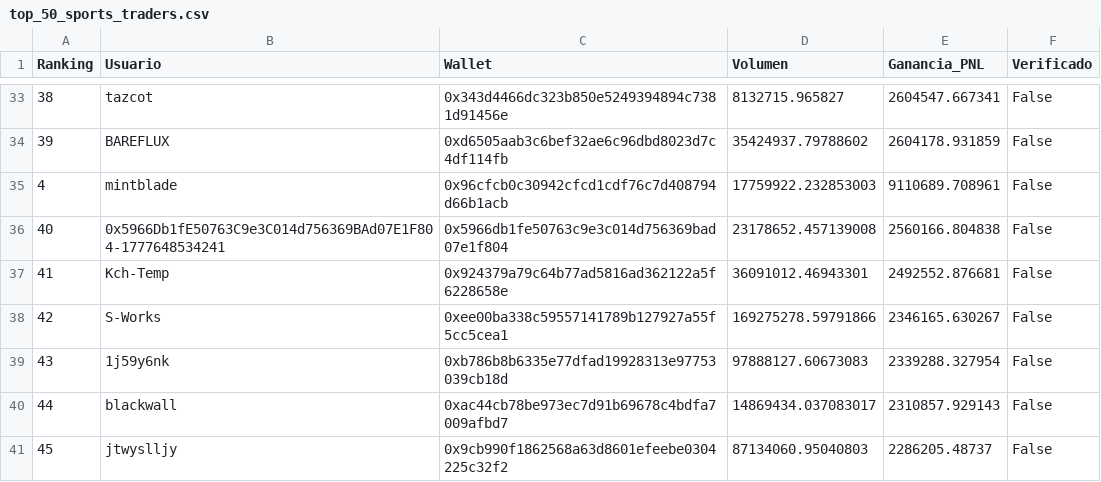
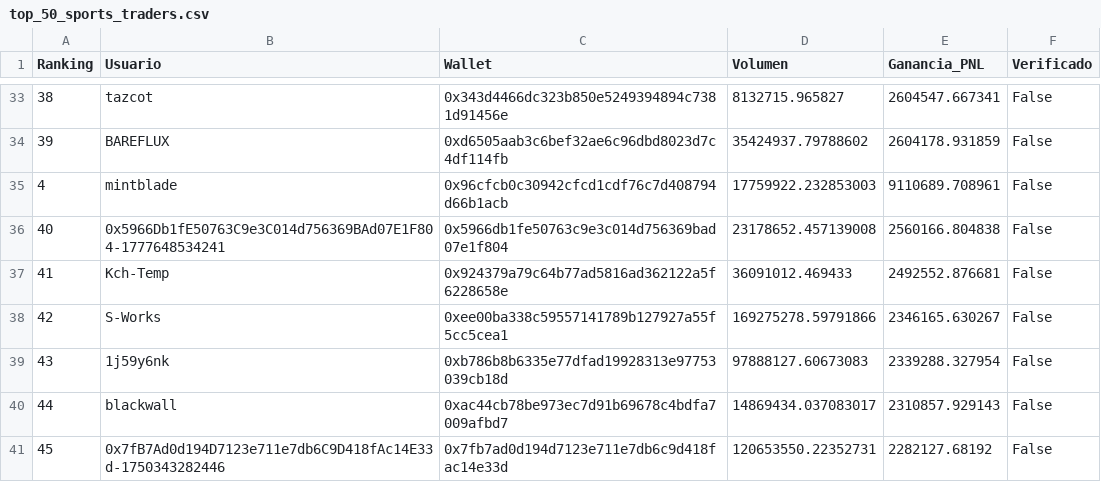
Before and after one commit to mndz-06/WhaleSportsAI, a CSV file: top_50_sports_traders.csv, drawn as a sheet; only a part is shown, gaps mark what is left out; the diff covers the shown part only.

```diff
--- a/top_50_sports_traders.csv
+++ b/top_50_sports_traders.csv
@@ -36,3 +36,3 @@
 40,0x5966Db1fE50763C9e3C014d756369BAd07E1F804-1777648534241,0x5966db1fe50763c9e3c014d756369bad07e1f804,23178652.457139008,2560166.804838,False
-41,Kch-Temp,0x924379a79c64b77ad5816ad362122a5f6228658e,36091012.46943301,2492552.876681,False
+41,Kch-Temp,0x924379a79c64b77ad5816ad362122a5f6228658e,36091012.469433,2492552.876681,False
 42,S-Works,0xee00ba338c59557141789b127927a55f5cc5cea1,169275278.59791866,2346165.630267,False
@@ -40,2 +40,2 @@
 44,blackwall,0xac44cb78be973ec7d91b69678c4bdfa7009afbd7,14869434.037083017,2310857.929143,False
-45,jtwyslljy,0x9cb990f1862568a63d8601efeebe0304225c32f2,87134060.95040803,2286205.48737,False
+45,0x7fB7Ad0d194D7123e711e7db6C9D418fAc14E33d-1750343282446,0x7fb7ad0d194d7123e711e7db6c9d418fac14e33d,120653550.22352731,2282127.68192,False
```
Also changed, not shown: 20 edited cells elsewhere in this file, early_entry_signals.csv, 2 other files.
